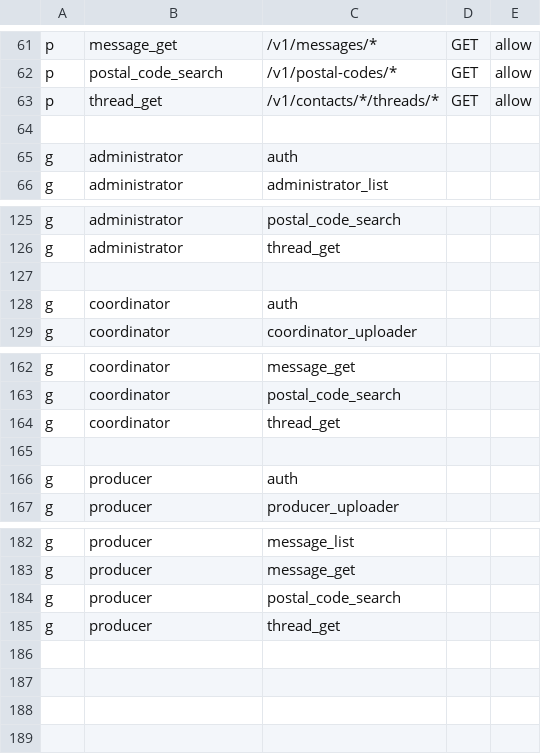
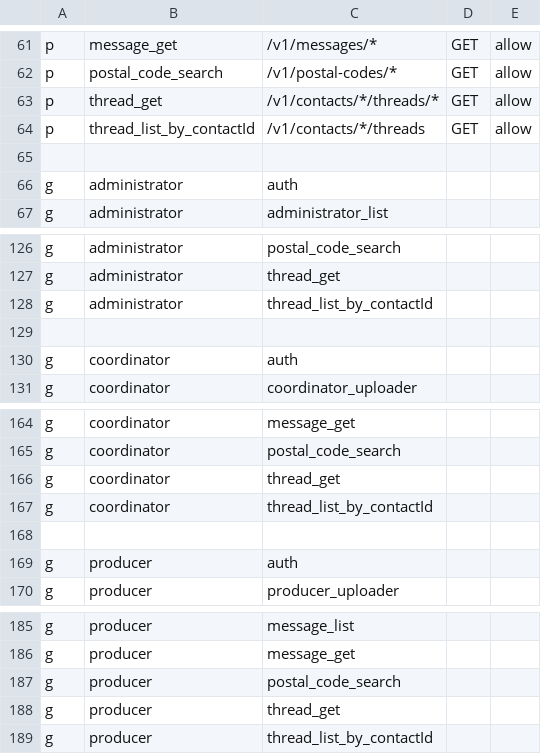
Before and after one commit to and-period/furumaru, a CSV file: api/config/gateway/admin/rbac/policy.csv, drawn as a sheet; only a part is shown, gaps mark what is left out.

Commit message:
chore: add ListThread policy

```diff
--- a/api/config/gateway/admin/rbac/policy.csv
+++ b/api/config/gateway/admin/rbac/policy.csv
@@ -63,2 +63,3 @@ p, postal_code_search, /v1/postal-codes/*, GET, allow
 p, thread_get, /v1/contacts/*/threads/*, GET, allow
+p, thread_list_by_contactId, /v1/contacts/*/threads, GET, allow
 
@@ -126,2 +127,3 @@ g, administrator, postal_code_search
 g, administrator, thread_get
+g, administrator, thread_list_by_contactId
 
@@ -164,2 +166,3 @@ g, coordinator, postal_code_search
 g, coordinator, thread_get
+g, coordinator, thread_list_by_contactId
 
@@ -185 +188,2 @@ g, producer, postal_code_search
 g, producer, thread_get
+g, producer, thread_list_by_contactId
```
